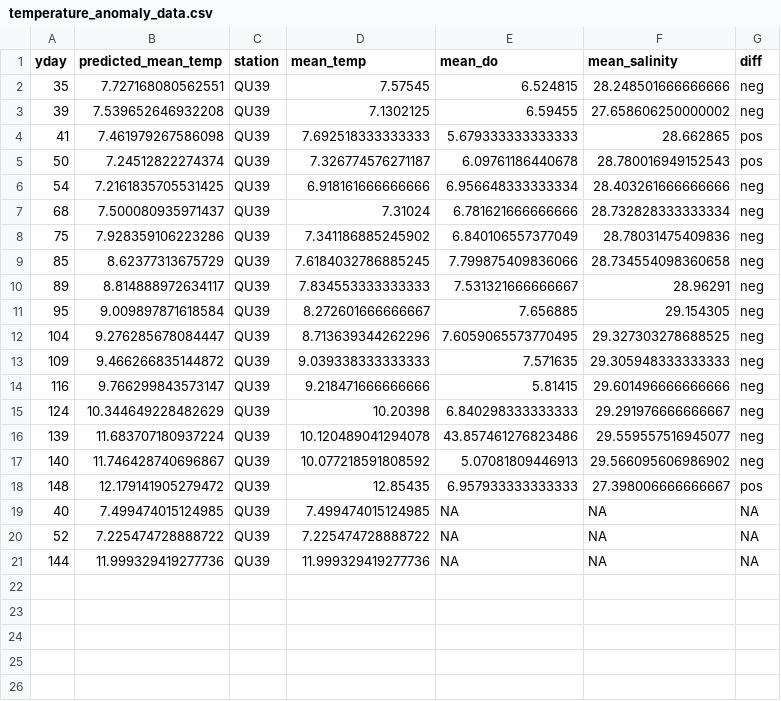
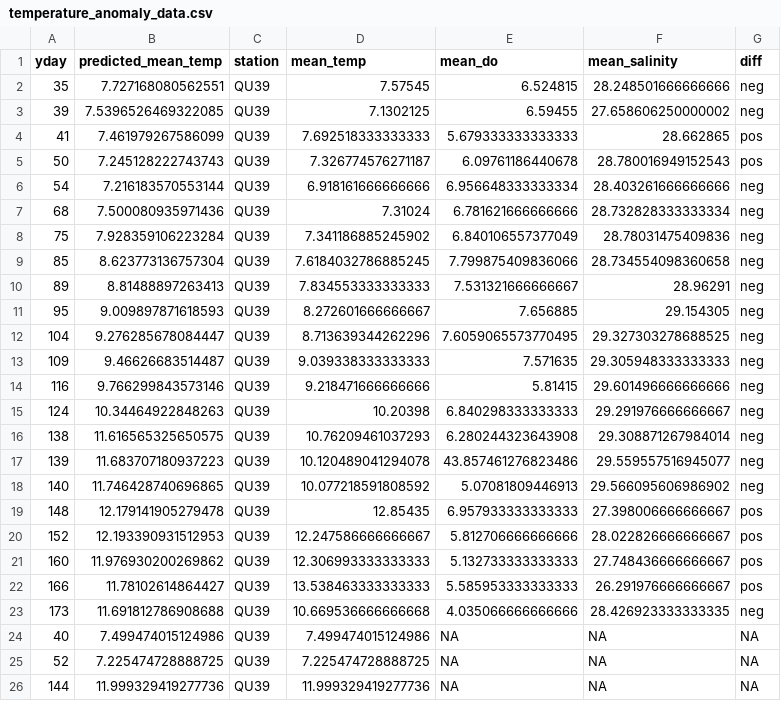
Before and after one commit to HakaiInstitute/jsp-in-season-reports, a CSV file: 2021_in_season_report/data/temperature_anomaly_data.csv, drawn as a sheet.

```diff
--- a/2021_in_season_report/data/temperature_anomaly_data.csv
+++ b/2021_in_season_report/data/temperature_anomaly_data.csv
@@ -2,20 +2,25 @@ yday,predicted_mean_temp,station,mean_temp,mean_do,mean_salinity,diff
 35,7.727168080562551,QU39,7.57545,6.524815,28.248501666666666,neg
-39,7.539652646932208,QU39,7.1302125,6.59455,27.658606250000002,neg
-41,7.461979267586098,QU39,7.692518333333333,5.679333333333333,28.662865,pos
-50,7.24512822274374,QU39,7.326774576271187,6.09761186440678,28.780016949152543,pos
-54,7.2161835705531425,QU39,6.918161666666666,6.956648333333334,28.403261666666666,neg
-68,7.500080935971437,QU39,7.31024,6.781621666666666,28.732828333333334,neg
-75,7.928359106223286,QU39,7.341186885245902,6.840106557377049,28.78031475409836,neg
-85,8.62377313675729,QU39,7.6184032786885245,7.799875409836066,28.734554098360658,neg
-89,8.814888972634117,QU39,7.834553333333333,7.531321666666667,28.96291,neg
-95,9.009897871618584,QU39,8.272601666666667,7.656885,29.154305,neg
+39,7.5396526469322085,QU39,7.1302125,6.59455,27.658606250000002,neg
+41,7.461979267586099,QU39,7.692518333333333,5.679333333333333,28.662865,pos
+50,7.245128222743743,QU39,7.326774576271187,6.09761186440678,28.780016949152543,pos
+54,7.216183570553144,QU39,6.918161666666666,6.956648333333334,28.403261666666666,neg
+68,7.500080935971436,QU39,7.31024,6.781621666666666,28.732828333333334,neg
+75,7.928359106223284,QU39,7.341186885245902,6.840106557377049,28.78031475409836,neg
+85,8.623773136757304,QU39,7.6184032786885245,7.799875409836066,28.734554098360658,neg
+89,8.81488897263413,QU39,7.834553333333333,7.531321666666667,28.96291,neg
+95,9.009897871618593,QU39,8.272601666666667,7.656885,29.154305,neg
 104,9.276285678084447,QU39,8.713639344262296,7.6059065573770495,29.327303278688525,neg
-109,9.466266835144872,QU39,9.039338333333333,7.571635,29.305948333333333,neg
-116,9.766299843573147,QU39,9.218471666666666,5.81415,29.601496666666666,neg
-124,10.344649228482629,QU39,10.20398,6.840298333333333,29.291976666666667,neg
-139,11.683707180937224,QU39,10.120489041294078,43.857461276823486,29.559557516945077,neg
-140,11.746428740696867,QU39,10.077218591808592,5.07081809446913,29.566095606986902,neg
-148,12.179141905279472,QU39,12.85435,6.957933333333333,27.398006666666667,pos
-40,7.499474015124985,QU39,7.499474015124985,NA,NA,NA
-52,7.225474728888722,QU39,7.225474728888722,NA,NA,NA
+109,9.46626683514487,QU39,9.039338333333333,7.571635,29.305948333333333,neg
+116,9.766299843573146,QU39,9.218471666666666,5.81415,29.601496666666666,neg
+124,10.34464922848263,QU39,10.20398,6.840298333333333,29.291976666666667,neg
+138,11.616565325650575,QU39,10.76209461037293,6.280244323643908,29.308871267984014,neg
+139,11.683707180937223,QU39,10.120489041294078,43.857461276823486,29.559557516945077,neg
+140,11.746428740696865,QU39,10.077218591808592,5.07081809446913,29.566095606986902,neg
+148,12.179141905279478,QU39,12.85435,6.957933333333333,27.398006666666667,pos
+152,12.193390931512953,QU39,12.247586666666667,5.812706666666666,28.022826666666667,pos
+160,11.976930200269862,QU39,12.306993333333333,5.132733333333333,27.748436666666667,pos
+166,11.78102614864427,QU39,13.538463333333333,5.585953333333333,26.291976666666667,pos
+173,11.691812786908688,QU39,10.669536666666668,4.035066666666666,28.426923333333335,neg
+40,7.499474015124986,QU39,7.499474015124986,NA,NA,NA
+52,7.225474728888725,QU39,7.225474728888725,NA,NA,NA
 144,11.999329419277736,QU39,11.999329419277736,NA,NA,NA
```
Also changed, not shown: 2021_in_season_report/data/average_temps.csv, 2021_in_season_report/data/qu39_this_year.csv, 3 other files.
